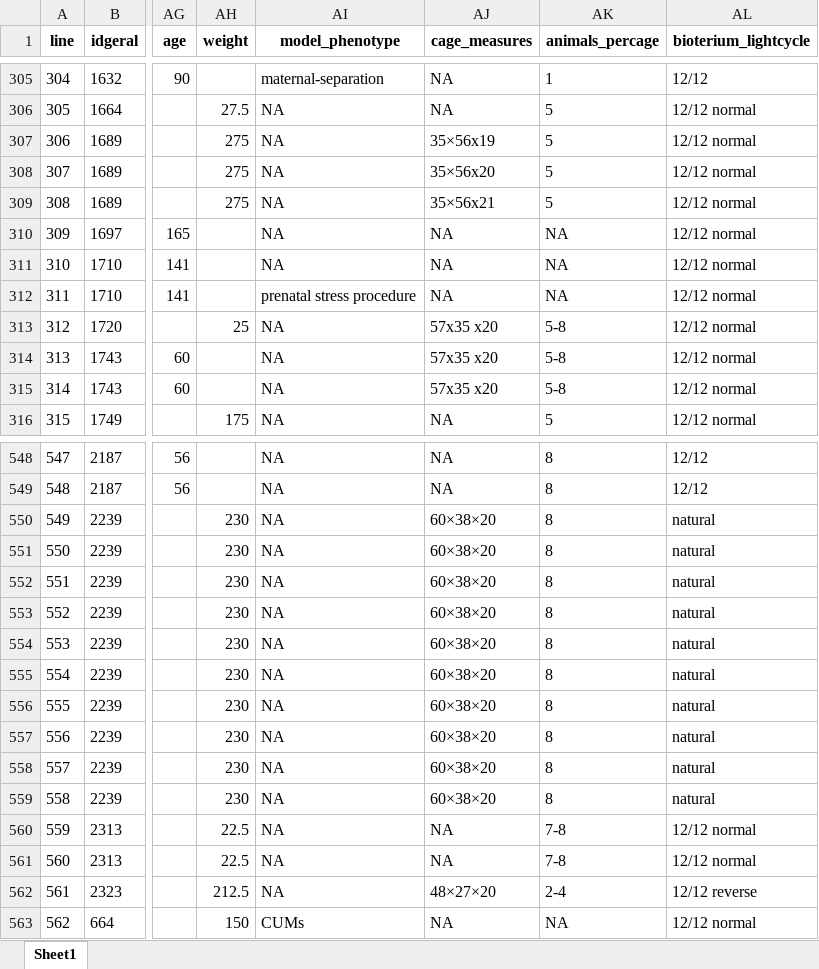
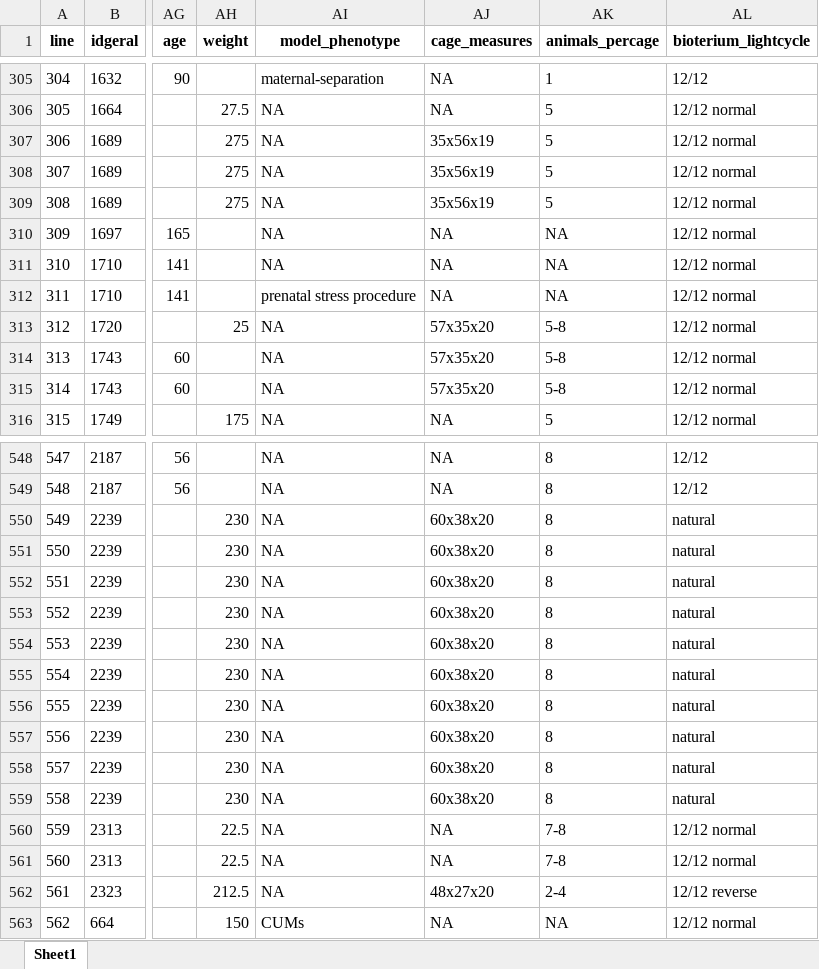
Before and after one commit to tamimart/DissAnalysis, an Excel workbook: data/Data_200FST.xlsx, sheet Sheet1, drawn as a sheet; only a part is shown, gaps mark what is left out; values as stored, in another font and other column widths than the file's, no borders; the diff covers the shown part only; the diff names each change by its address in the sheet, - before the commit and + after, or states it on an @@ line.

```diff
--- a/data/Data_200FST.xlsx (sheet Sheet1)
+++ b/data/Data_200FST.xlsx (sheet Sheet1)
-AJ307 (cage_measures): 35×56x19
+AJ307 (cage_measures): 35x56x19
-AJ308 (cage_measures): 35×56x20
+AJ308 (cage_measures): 35x56x19
-AJ309 (cage_measures): 35×56x21
+AJ309 (cage_measures): 35x56x19
-AJ313:AJ315 (cage_measures): 57x35 x20
+AJ313:AJ315 (cage_measures): 57x35x20
-AJ550:AJ559 (cage_measures): 60×38×20
+AJ550:AJ559 (cage_measures): 60x38x20
-AJ562 (cage_measures): 48×27×20
+AJ562 (cage_measures): 48x27x20
```
Also changed, not shown: 33 edited cells elsewhere in this sheet, data/DataExtraction_RsGeral_sorteioI.xlsx, 12 other files.
